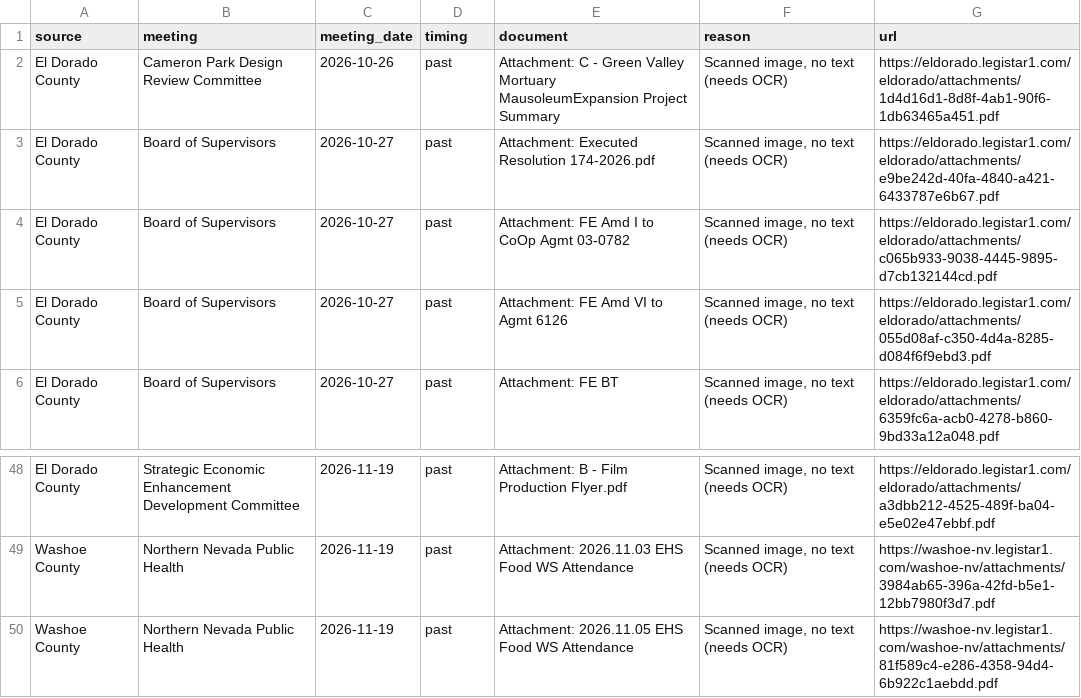
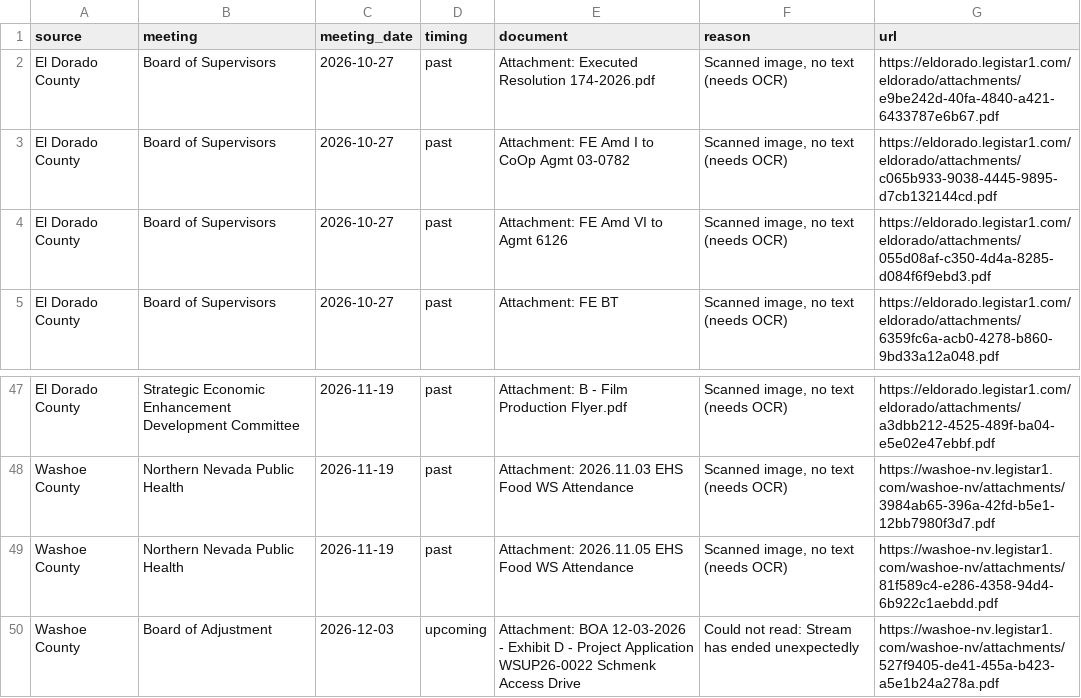
Before and after one commit to trpa-agency/tools, a CSV file: qa/general/mention-monitor/data/unreadable_documents.csv, drawn as a sheet; only a part is shown, gaps mark what is left out; removed rows and columns are numbered as before the commit, all else as after; the diff names each change by its address in the sheet, - before the commit and + after, or states it on an @@ line.

```diff
--- a/qa/general/mention-monitor/data/unreadable_documents.csv
+++ b/qa/general/mention-monitor/data/unreadable_documents.csv
-row 2: El Dorado County | Cameron Park Design Review Committee | 2026-10-26 | past | Attachment: C - Green Valley Mortuary MausoleumExpansion Project Summary | Scanned image, no text (needs OCR) | https://eldorado.legistar1.com/eldorado/attachments/1d4d16d1-8d8f-4ab1-90f6-1db63465a451.pdf
+row 50: Washoe County | Board of Adjustment | 2026-12-03 | upcoming | Attachment: BOA 12-03-2026 - Exhibit D - Project Application WSUP26-0022 Schmenk Access Drive | Could not read: Stream has ended unexpectedly | https://washoe-nv.legistar1.com/washoe-nv/attachments/527f9405-de41-455a-b423-a5e1b24a278a.pdf
```
Also changed, not shown: 4 other files.
